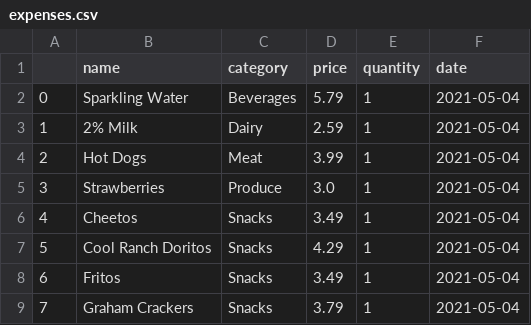
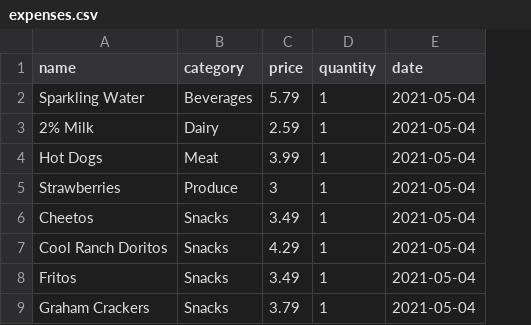
Before and after one commit to skristimorris/grocery-spending_skmorris, a CSV file: data/expenses.csv, drawn as a sheet; only a part is shown; removed rows and columns are numbered as before the commit, all else as after; the diff names each change by its address in the sheet, - before the commit and + after, or states it on an @@ line.

Commit message:
added items

```diff
--- a/data/expenses.csv
+++ b/data/expenses.csv
-column A, rows 2-9: 0 | 1 | 2 | 3 | 4 | 5 | 6 | 7
-C5 (price): 3.0
+C5 (price): 3
```
